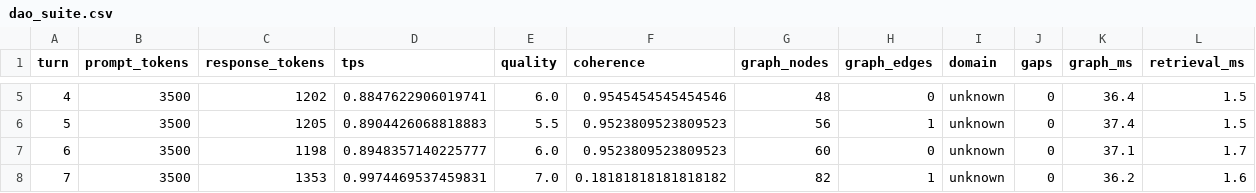
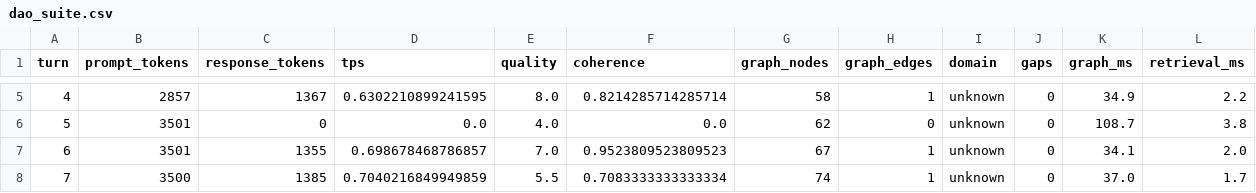
Before and after one commit to ravibitragunta/llm-optimizer, a CSV file: data/results/brain/dao_suite.csv, drawn as a sheet; only a part is shown, gaps mark what is left out; the diff covers the shown part only.

```diff
--- a/data/results/brain/dao_suite.csv
+++ b/data/results/brain/dao_suite.csv
@@ -5,4 +5,4 @@ turn,prompt_tokens,response_tokens,tps,quality,coherence,graph_nodes,graph_edges
-4,3500,1202,0.8847622906019741,6.0,0.9545454545454546,48,0,unknown,0,36.4,1.5
-5,3500,1205,0.8904426068818883,5.5,0.9523809523809523,56,1,unknown,0,37.4,1.5
-6,3500,1198,0.8948357140225777,6.0,0.9523809523809523,60,0,unknown,0,37.1,1.7
-7,3500,1353,0.9974469537459831,7.0,0.18181818181818182,82,1,unknown,0,36.2,1.6
+4,2857,1367,0.6302210899241595,8.0,0.8214285714285714,58,1,unknown,0,34.9,2.2
+5,3501,0,0.0,4.0,0.0,62,0,unknown,0,108.7,3.8
+6,3501,1355,0.698678468786857,7.0,0.9523809523809523,67,1,unknown,0,34.1,2.0
+7,3500,1385,0.7040216849949859,5.5,0.7083333333333334,74,1,unknown,0,37.0,1.7
```
Also changed, not shown: 47 edited cells elsewhere in this file, 16 other files.
